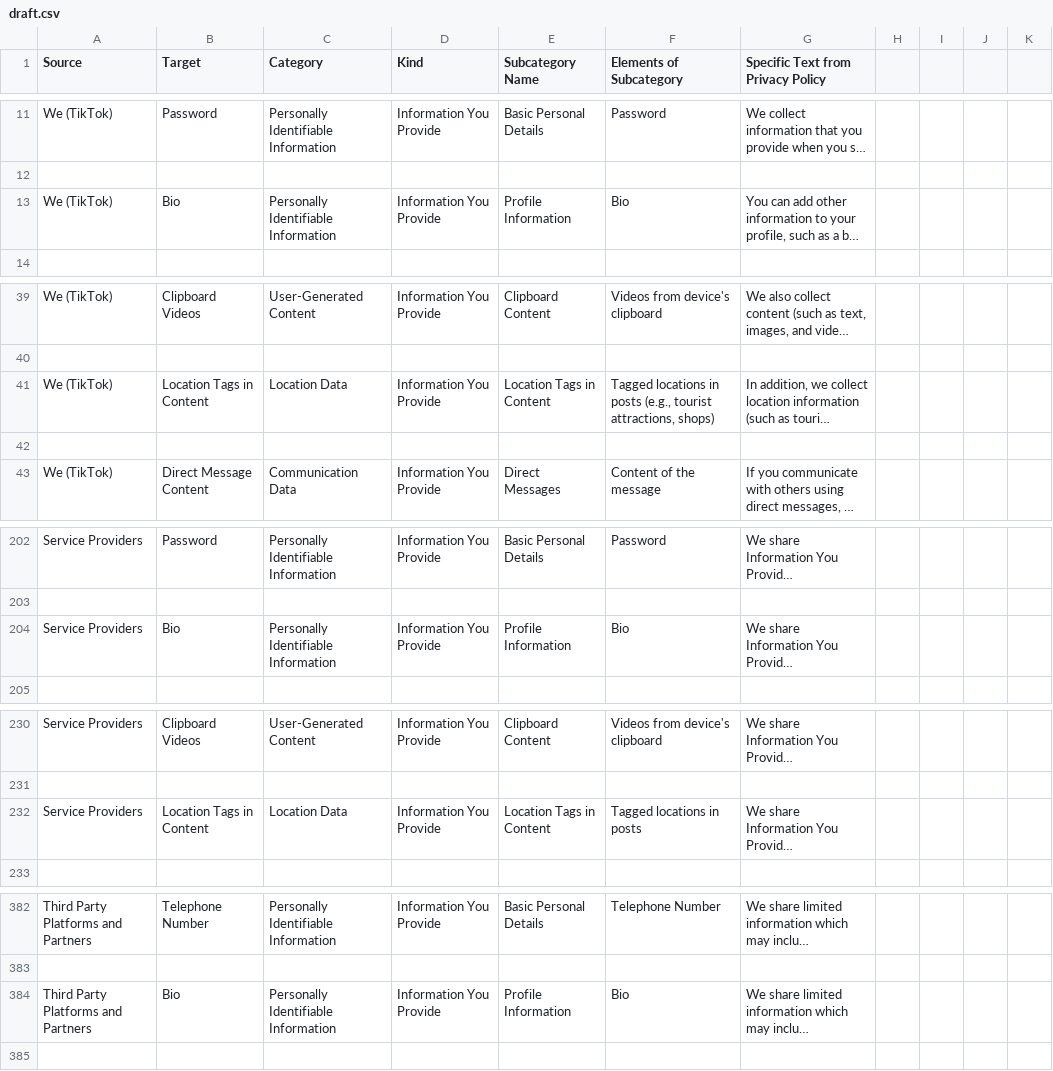
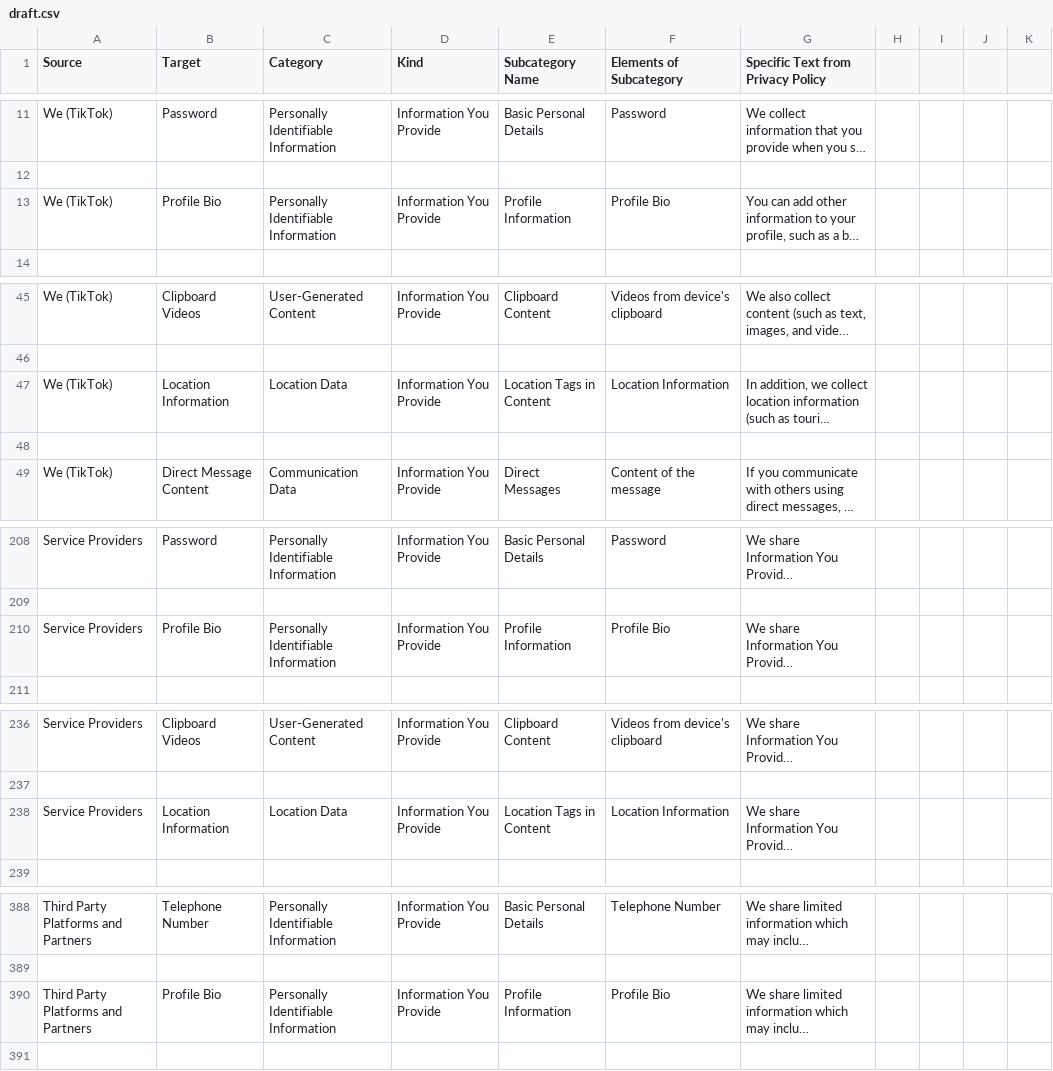
Before and after one commit to ggmendez/PPStoryTeller, a CSV file: public_html/draft.csv, drawn as a sheet; only a part is shown, gaps mark what is left out; long unchanged cells end in …; addresses are those after the commit; the diff covers the shown part only; the diff names each change by its address in the sheet, - before the commit and + after, or states it on an @@ line.

```diff
--- a/public_html/draft.csv
+++ b/public_html/draft.csv
-B13 (Target): Bio
+B13 (Target): Profile Bio
-F13 (Elements of Subcategory): Bio
+F13 (Elements of Subcategory): Profile Bio
-B47 (Target): Location Tags in Content
+B47 (Target): Location Information
-F47 (Elements of Subcategory): Tagged locations in posts (e.g., tourist attractions, shops)
+F47 (Elements of Subcategory): Location Information
-B210 (Target): Bio
+B210 (Target): Profile Bio
-F210 (Elements of Subcategory): Bio
+F210 (Elements of Subcategory): Profile Bio
-B238 (Target): Location Tags in Content
+B238 (Target): Location Information
-F238 (Elements of Subcategory): Tagged locations in posts
+F238 (Elements of Subcategory): Location Information
-B390 (Target): Bio
+B390 (Target): Profile Bio
-F390 (Elements of Subcategory): Bio
+F390 (Elements of Subcategory): Profile Bio
```
Also changed, not shown: 6 added rows and 26 edited cells elsewhere in this file, 2 other files.
